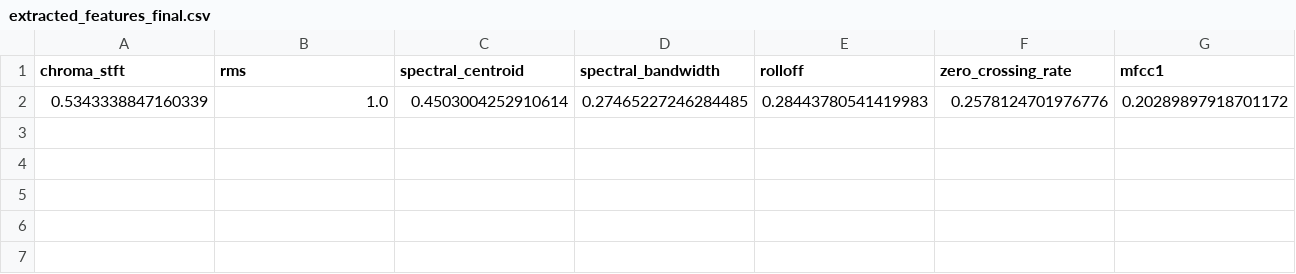
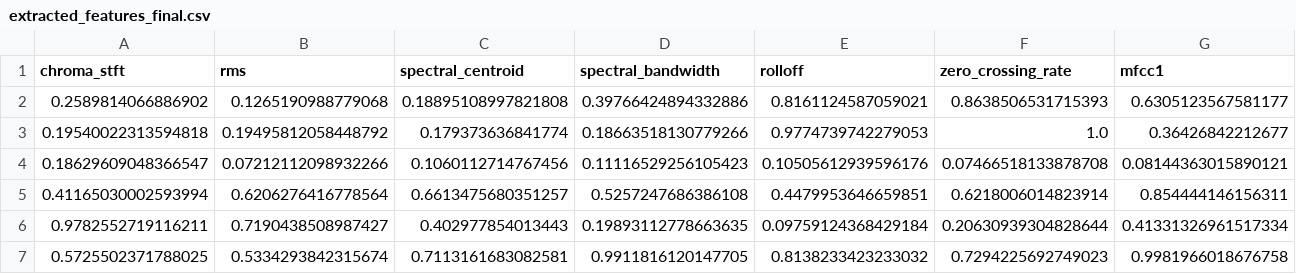
Before and after one commit to JoshJoby/Synth-Speech-Server, a CSV file: extracted_features_final.csv, drawn as a sheet; only a part is shown; removed rows and columns are numbered as before the commit, all else as after; rows hold the shown columns only; the diff names each change by its address in the sheet, - before the commit and + after, or states it on an @@ line.

```diff
--- a/extracted_features_final.csv
+++ b/extracted_features_final.csv
-row 2: 0.5343338847160339 | 1.0 | 0.4503004252910614 | 0.27465227246284485 | 0.28443780541419983 | 0.2578124701976776 | 0.20289897918701172
+row 2: 0.2589814066886902 | 0.1265190988779068 | 0.18895108997821808 | 0.39766424894332886 | 0.8161124587059021 | 0.8638506531715393 | 0.6305123567581177
+row 3: 0.19540022313594818 | 0.19495812058448792 | 0.179373636841774 | 0.18663518130779266 | 0.9774739742279053 | 1.0 | 0.36426842212677
+row 4: 0.18629609048366547 | 0.07212112098932266 | 0.1060112714767456 | 0.11116529256105423 | 0.10505612939596176 | 0.07466518133878708 | 0.08144363015890121
+row 5: 0.41165030002593994 | 0.6206276416778564 | 0.6613475680351257 | 0.5257247686386108 | 0.4479953646659851 | 0.6218006014823914 | 0.854444146156311
+row 6: 0.9782552719116211 | 0.7190438508987427 | 0.402977854013443 | 0.19893112778663635 | 0.09759124368429184 | 0.20630939304828644 | 0.41331326961517334
+row 7: 0.5725502371788025 | 0.5334293842315674 | 0.7113161683082581 | 0.9911816120147705 | 0.8138233423233032 | 0.7294225692749023 | 0.9981966018676758
```
Also changed, not shown: 1 other file.
